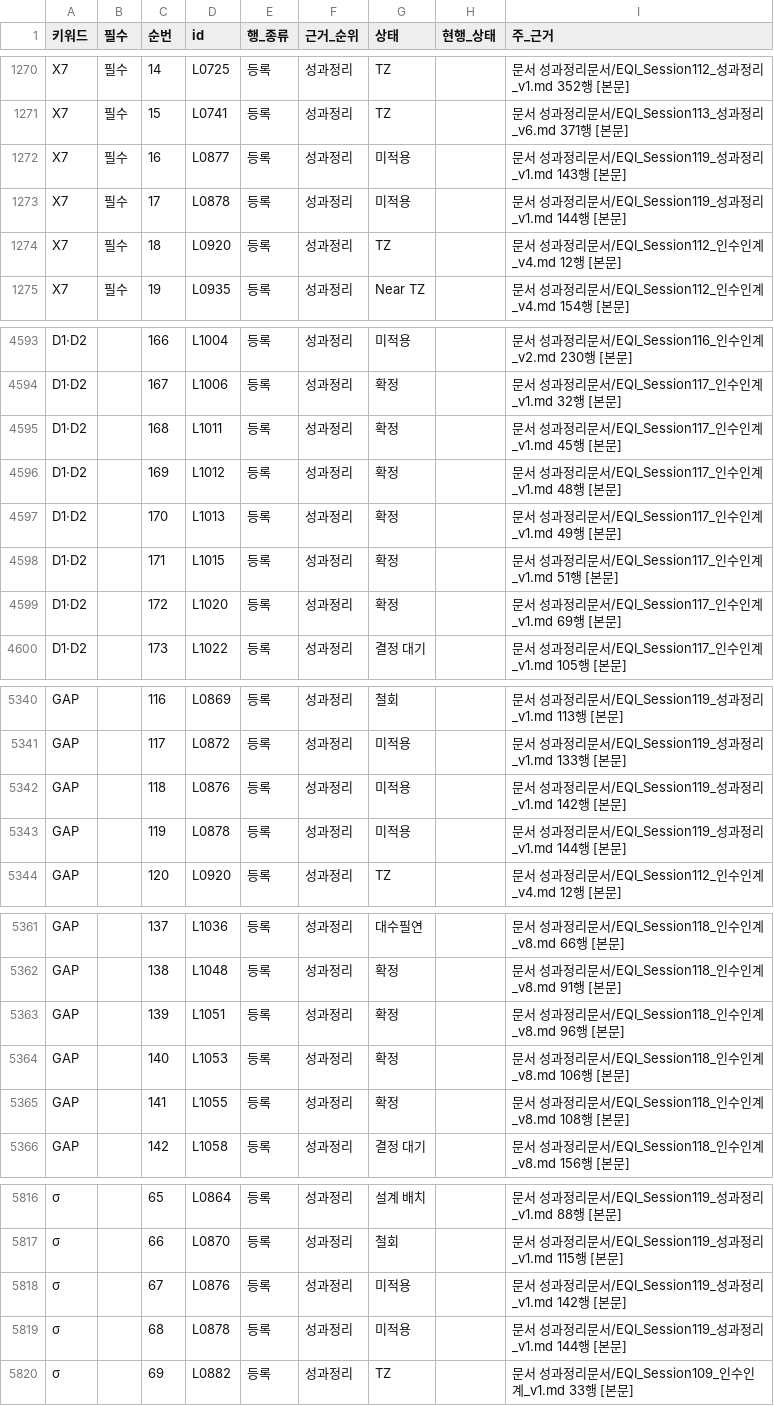
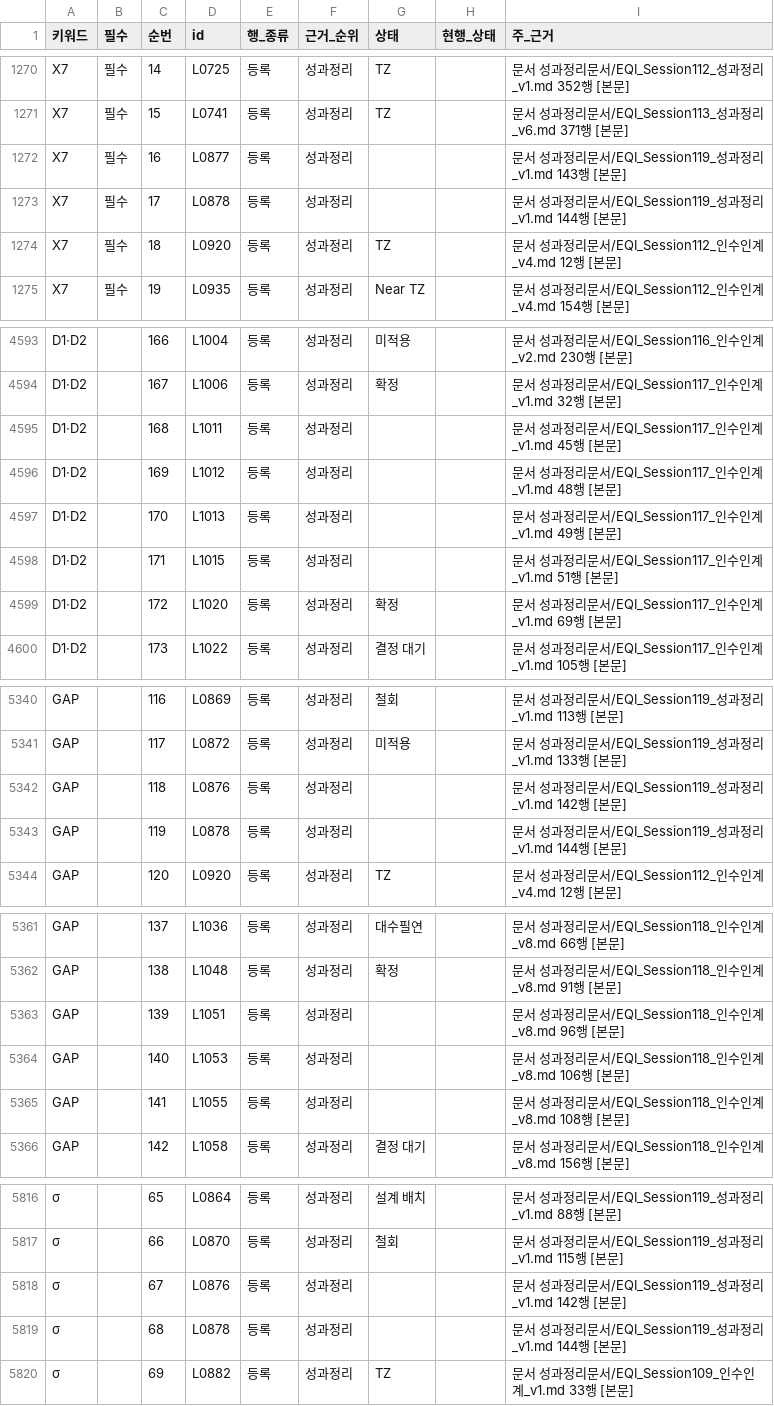
Before and after one commit to y7o6n5g4-rgb/EQI_framework, a CSV file: index/topics.csv, drawn as a sheet; only a part is shown, gaps mark what is left out; the diff covers the shown part only; the diff names each change by its address in the sheet, - before the commit and + after, or states it on an @@ line.

```diff
--- a/index/topics.csv
+++ b/index/topics.csv
-G1272:G1273 (상태): 미적용
+G1272:G1273 (상태): (empty)
-G4595:G4598 (상태): 확정
+G4595:G4598 (상태): (empty)
-G5342:G5343 (상태): 미적용
+G5342:G5343 (상태): (empty)
-G5363:G5365 (상태): 확정
+G5363:G5365 (상태): (empty)
-G5818:G5819 (상태): 미적용
+G5818:G5819 (상태): (empty)
```
Also changed, not shown: 13 edited cells elsewhere in this file, index/step7_status_snapshot.csv, 11 other files.
